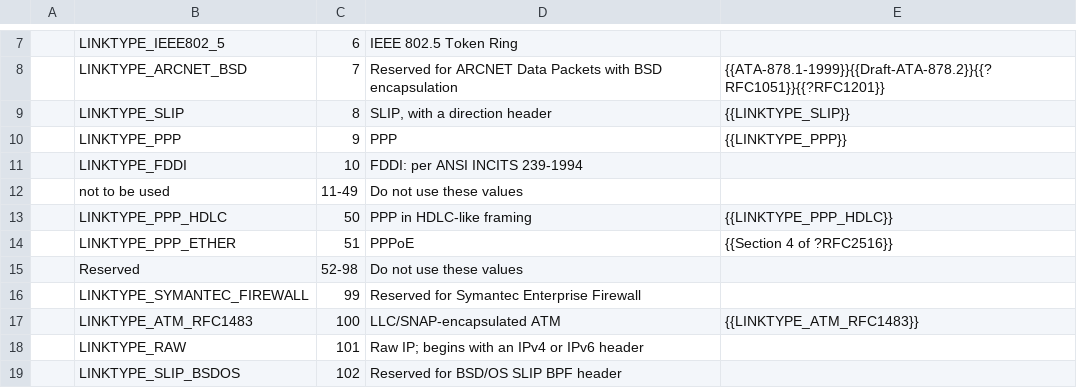
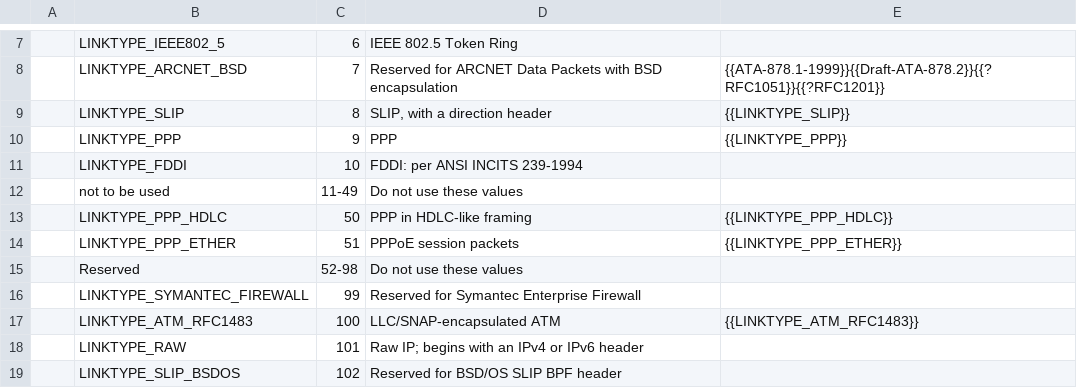
Before and after one commit to IETF-OPSAWG-WG/draft-ietf-opsawg-pcap, a CSV file: linktypes.csv, drawn as a sheet; only a part is shown, gaps mark what is left out.

Commit message:
linktypes: link to the tcpdump.org page for LINKTYPE_PPP_ETHER.

```diff
--- a/linktypes.csv
+++ b/linktypes.csv
@@ -13,3 +13,3 @@
 |LINKTYPE_PPP_HDLC|50|PPP in HDLC-like framing|{{LINKTYPE_PPP_HDLC}}
-|LINKTYPE_PPP_ETHER|51|PPPoE|{{Section 4 of ?RFC2516}}
+|LINKTYPE_PPP_ETHER|51|PPPoE session packets|{{LINKTYPE_PPP_ETHER}}
 |Reserved|52-98|Do not use these values|
```
Also changed, not shown: 2 other files.
